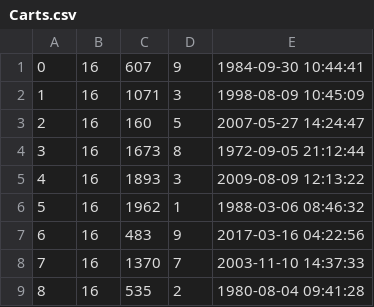
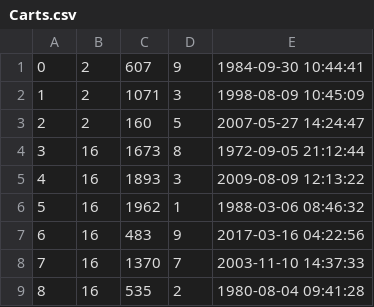
Before and after one commit to alexanderwhang/mini-amazon, a CSV file: db/data/Carts.csv, drawn as a sheet; only a part is shown.

```diff
--- a/db/data/Carts.csv
+++ b/db/data/Carts.csv
@@ -1,4 +1,4 @@
-"0","16","607","9","1984-09-30 10:44:41"
-"1","16","1071","3","1998-08-09 10:45:09"
-"2","16","160","5","2007-05-27 14:24:47"
+"0","2","607","9","1984-09-30 10:44:41"
+"1","2","1071","3","1998-08-09 10:45:09"
+"2","2","160","5","2007-05-27 14:24:47"
 "3","16","1673","8","1972-09-05 21:12:44"
```
Also changed, not shown: 1 other file.
